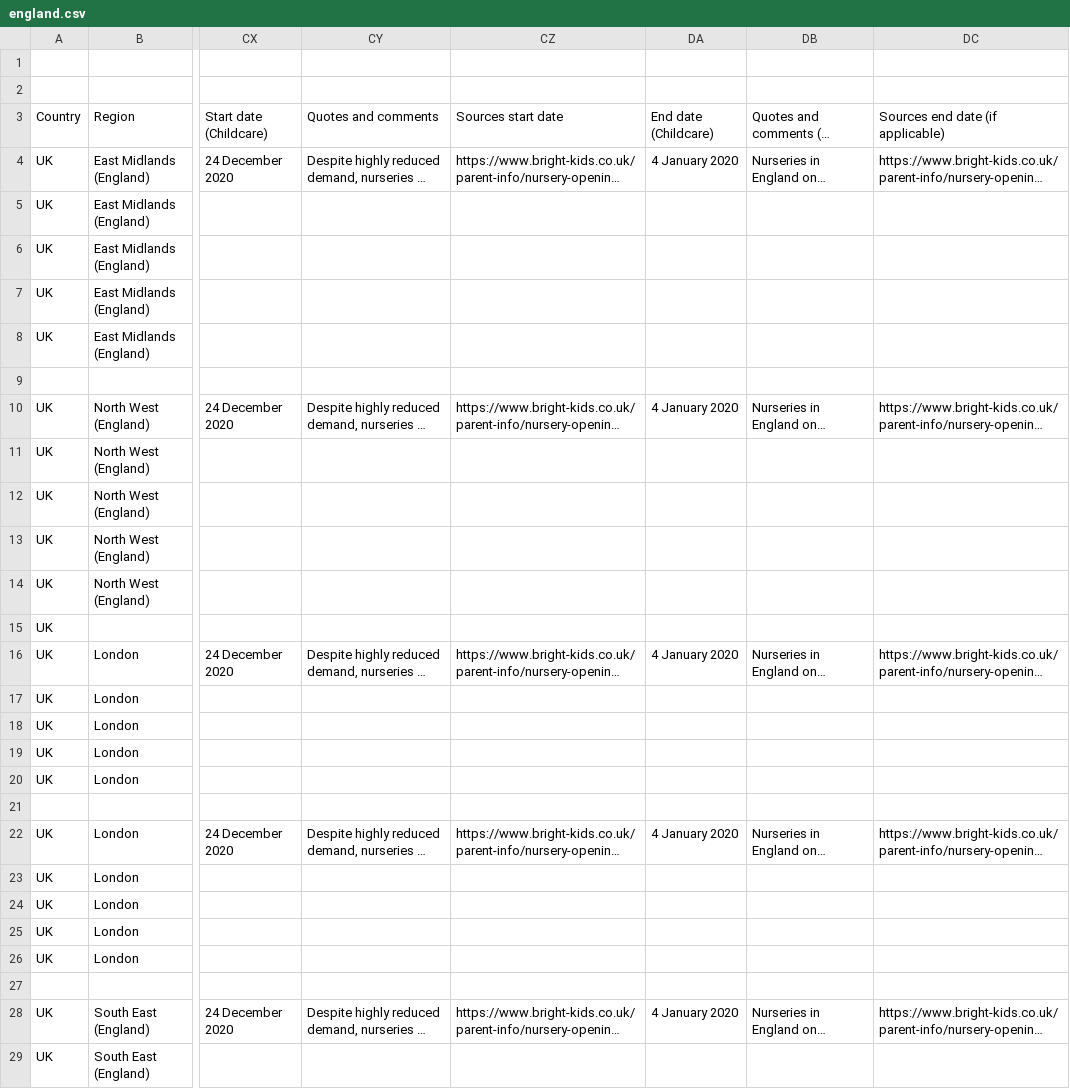
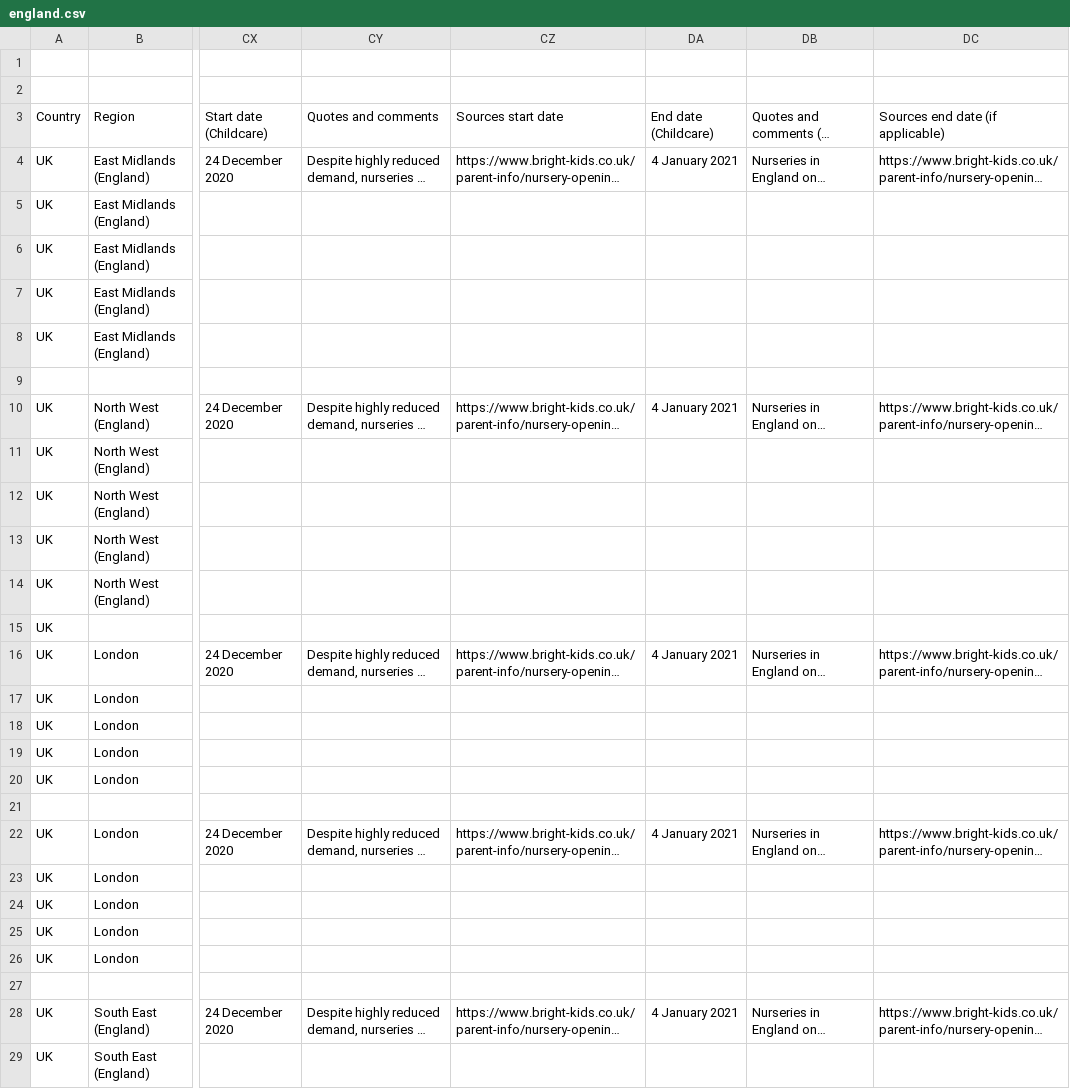
Before and after one commit to MrinankSharma/COVID19NPISecondWave, a CSV file: data/npi_data/england.csv, drawn as a sheet; only a part is shown, gaps mark what is left out; long unchanged cells end in …; the diff covers the shown part only; the diff names each change by its address in the sheet, - before the commit and + after, or states it on an @@ line.

Commit message:
new 'final' data. all_merged_data_2021-01-22.csv contains alt_netherlands

```diff
--- a/data/npi_data/england.csv
+++ b/data/npi_data/england.csv
-DA4: 4 January 2020
+DA4: 4 January 2021
-DA10: 4 January 2020
+DA10: 4 January 2021
-DA16: 4 January 2020
+DA16: 4 January 2021
-DA22: 4 January 2020
+DA22: 4 January 2021
-DA28: 4 January 2020
+DA28: 4 January 2021
```
Also changed, not shown: 10 edited cells elsewhere in this file, 2 other files.
